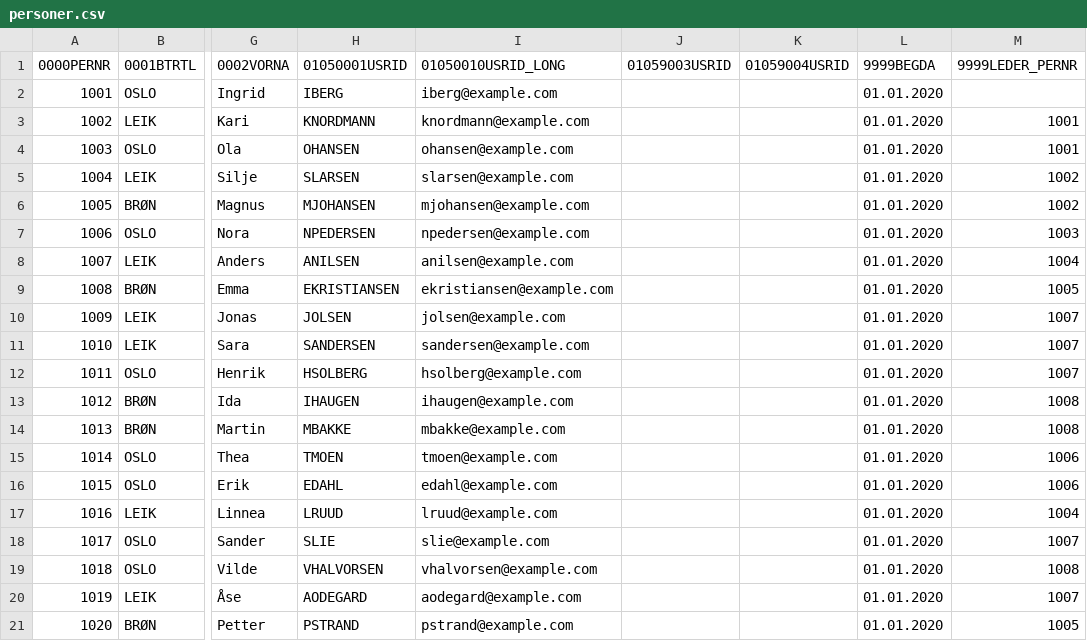
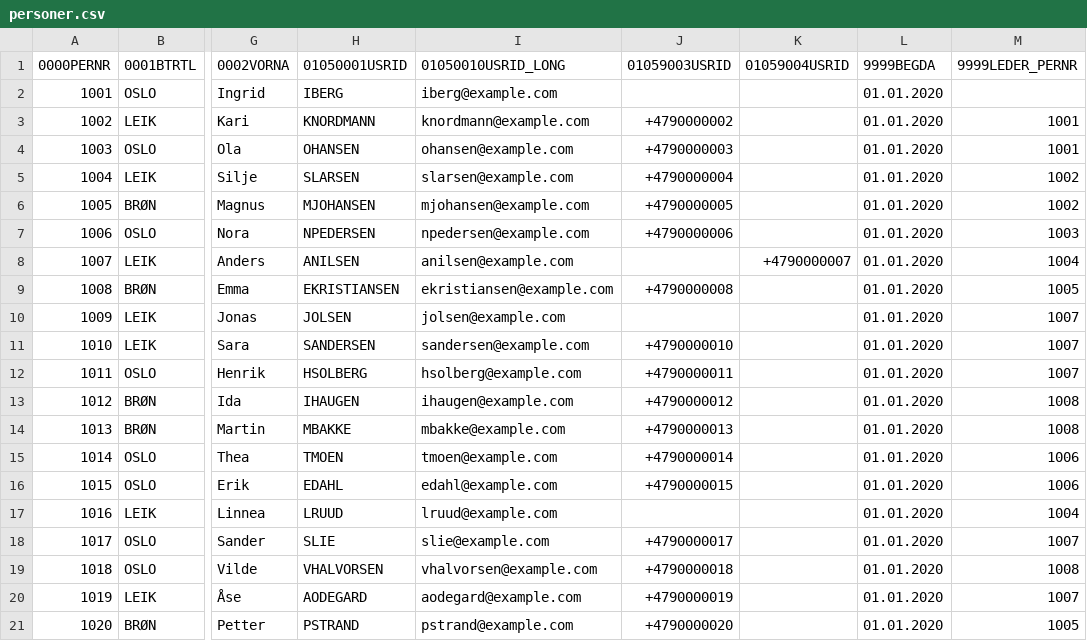
Before and after one commit to digdir/ilag, a CSV file: src/cms/scripts/seed-files/personer.csv, drawn as a sheet; only a part is shown, gaps mark what is left out; the diff names each change by its address in the sheet, - before the commit and + after, or states it on an @@ line.

```diff
--- a/src/cms/scripts/seed-files/personer.csv
+++ b/src/cms/scripts/seed-files/personer.csv
-J3 (01059003USRID): (empty)
+J3 (01059003USRID): +4790000002
-J4 (01059003USRID): (empty)
+J4 (01059003USRID): +4790000003
-J5 (01059003USRID): (empty)
+J5 (01059003USRID): +4790000004
-J6 (01059003USRID): (empty)
+J6 (01059003USRID): +4790000005
-J7 (01059003USRID): (empty)
+J7 (01059003USRID): +4790000006
-K8 (01059004USRID): (empty)
+K8 (01059004USRID): +4790000007
-J9 (01059003USRID): (empty)
+J9 (01059003USRID): +4790000008
-J11 (01059003USRID): (empty)
+J11 (01059003USRID): +4790000010
-J12 (01059003USRID): (empty)
+J12 (01059003USRID): +4790000011
-J13 (01059003USRID): (empty)
+J13 (01059003USRID): +4790000012
-J14 (01059003USRID): (empty)
+J14 (01059003USRID): +4790000013
-J15 (01059003USRID): (empty)
+J15 (01059003USRID): +4790000014
-J16 (01059003USRID): (empty)
+J16 (01059003USRID): +4790000015
-J18 (01059003USRID): (empty)
+J18 (01059003USRID): +4790000017
-J19 (01059003USRID): (empty)
+J19 (01059003USRID): +4790000018
-J20 (01059003USRID): (empty)
+J20 (01059003USRID): +4790000019
-J21 (01059003USRID): (empty)
+J21 (01059003USRID): +4790000020
```
Also changed, not shown: 6 other files.
